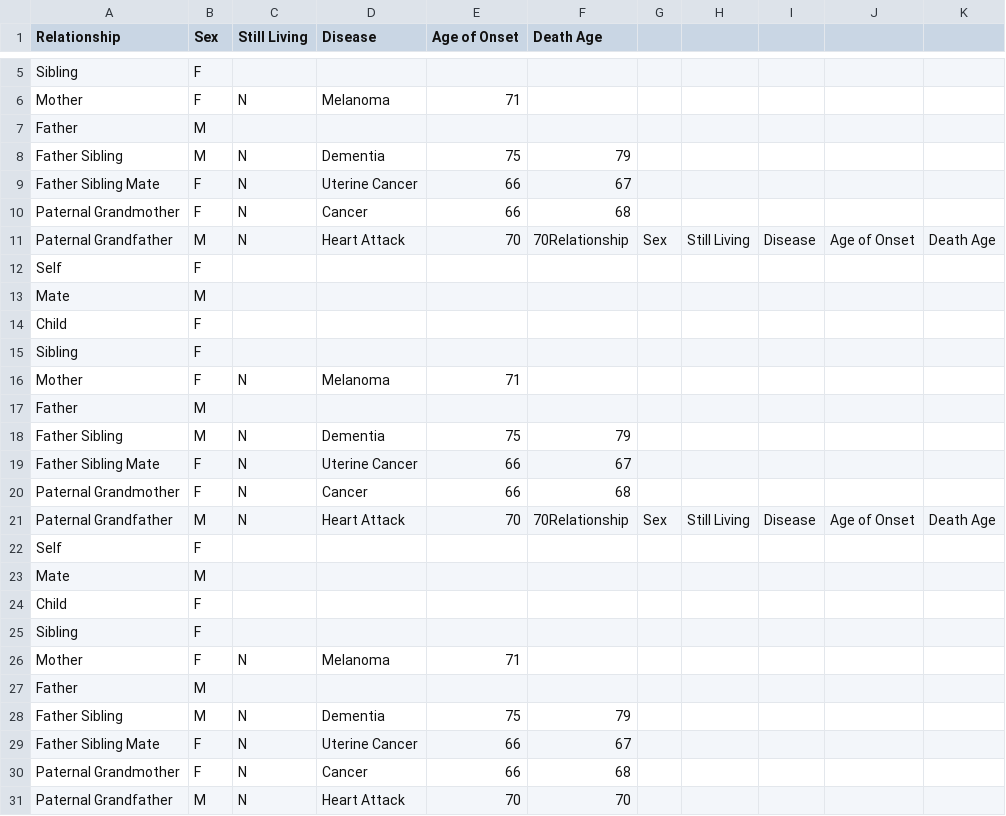
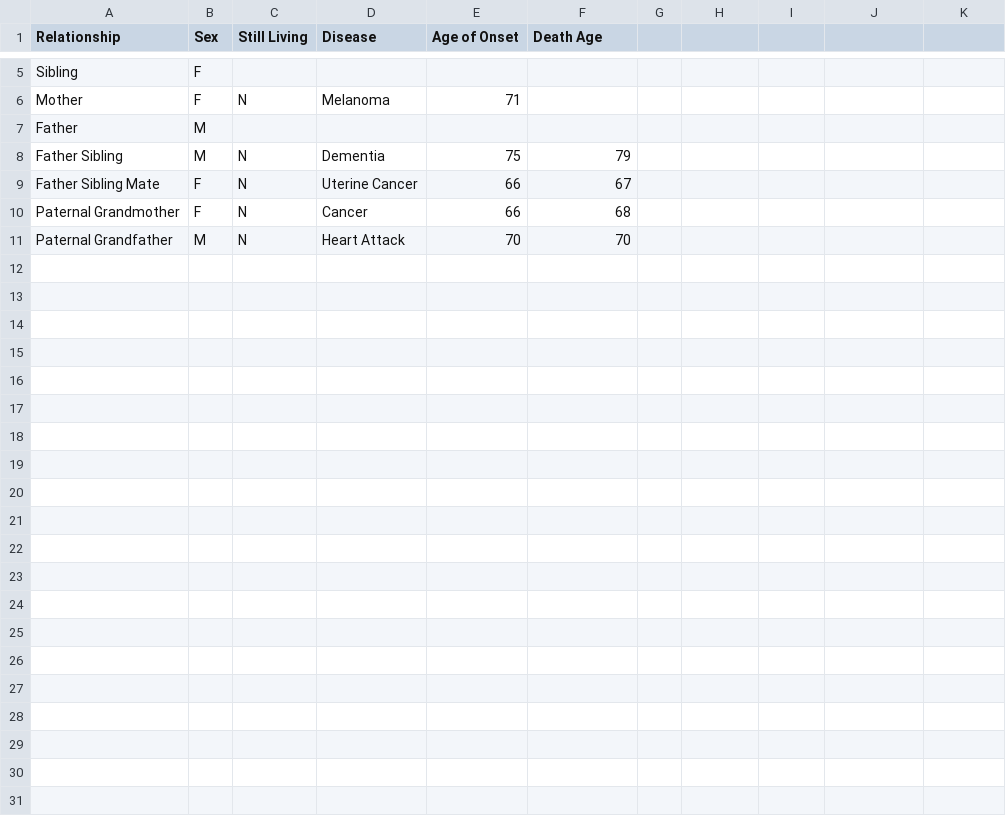
Before and after one commit to DJN1/Hatch_2020, a CSV file: data/F4.csv, drawn as a sheet; only a part is shown, gaps mark what is left out; the diff names each change by its address in the sheet, - before the commit and + after, or states it on an @@ line.

```diff
--- a/data/F4.csv
+++ b/data/F4.csv
-row 11: Paternal Grandfather | M | N | Heart Attack | 70 | 70Relationship | Sex | Still Living | Disease | Age of Onset | Death Age
-row 12: Self | F
-row 13: Mate | M
-row 14: Child | F
-row 15: Sibling | F
-row 16: Mother | F | N | Melanoma | 71
-row 17: Father | M
-row 18: Father Sibling | M | N | Dementia | 75 | 79
-row 19: Father Sibling Mate | F | N | Uterine Cancer | 66 | 67
-row 20: Paternal Grandmother | F | N | Cancer | 66 | 68
-row 21: Paternal Grandfather | M | N | Heart Attack | 70 | 70Relationship | Sex | Still Living | Disease | Age of Onset | Death Age
-row 22: Self | F
-row 23: Mate | M
-row 24: Child | F
-row 25: Sibling | F
-row 26: Mother | F | N | Melanoma | 71
-row 27: Father | M
-row 28: Father Sibling | M | N | Dementia | 75 | 79
-row 29: Father Sibling Mate | F | N | Uterine Cancer | 66 | 67
-row 30: Paternal Grandmother | F | N | Cancer | 66 | 68
```
Also changed, not shown: data/F1.csv, 17 other files.
